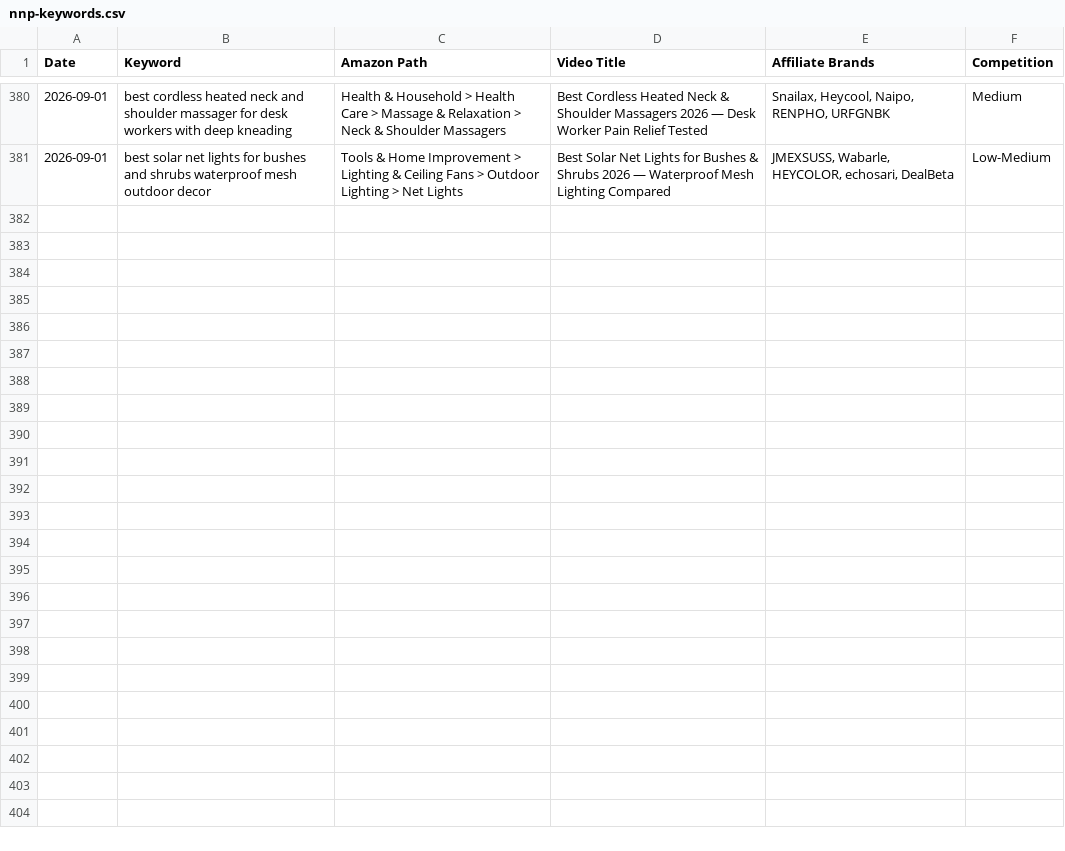
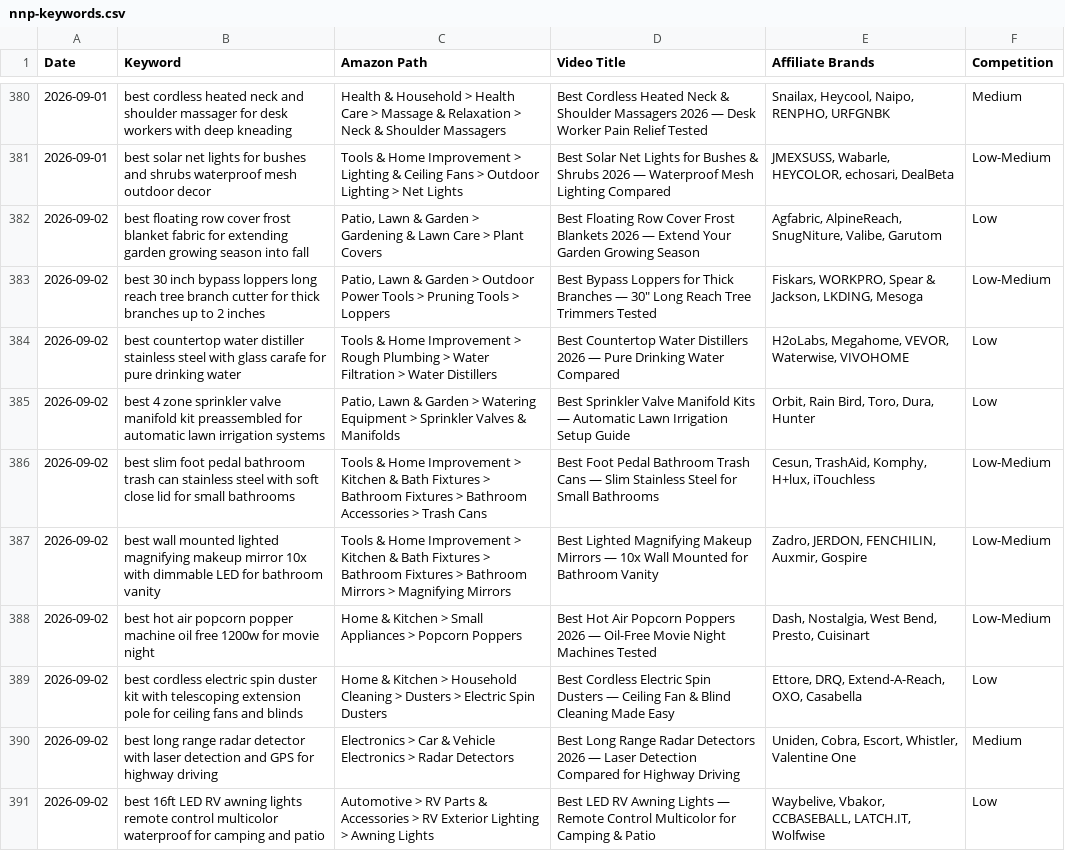
Before and after one commit to docsmanager76-creator/for-keywords, a CSV file: toolscope-keywords/nnp-keywords.csv, drawn as a sheet; only a part is shown, gaps mark what is left out.

```diff
--- a/toolscope-keywords/nnp-keywords.csv
+++ b/toolscope-keywords/nnp-keywords.csv
@@ -381 +381,11 @@ Date,Keyword,Amazon Path,Video Title,Affiliate Brands,Competition
 2026-09-01,best solar net lights for bushes and shrubs waterproof mesh outdoor decor,Tools & Home Improvement > Lighting & Ceiling Fans > Outdoor Lighting > Net Lights,Best Solar Net Lights for Bushes & Shrubs 2026 — Waterproof Mesh Lighting Compared,"JMEXSUSS, Wabarle, HEYCOLOR, echosari, DealBeta",Low-Medium
+2026-09-02,best floating row cover frost blanket fabric for extending garden growing season into fall,"Patio, Lawn & Garden > Gardening & Lawn Care > Plant Covers",Best Floating Row Cover Frost Blankets 2026 — Extend Your Garden Growing Season,"Agfabric, AlpineReach, SnugNiture, Valibe, Garutom",Low
+2026-09-02,best 30 inch bypass loppers long reach tree branch cutter for thick branches up to 2 inches,"Patio, Lawn & Garden > Outdoor Power Tools > Pruning Tools > Loppers","Best Bypass Loppers for Thick Branches — 30"" Long Reach Tree Trimmers Tested","Fiskars, WORKPRO, Spear & Jackson, LKDING, Mesoga",Low-Medium
+2026-09-02,best countertop water distiller stainless steel with glass carafe for pure drinking water,Tools & Home Improvement > Rough Plumbing > Water Filtration > Water Distillers,Best Countertop Water Distillers 2026 — Pure Drinking Water Compared,"H2oLabs, Megahome, VEVOR, Waterwise, VIVOHOME",Low
+2026-09-02,best 4 zone sprinkler valve manifold kit preassembled for automatic lawn irrigation systems,"Patio, Lawn & Garden > Watering Equipment > Sprinkler Valves & Manifolds",Best Sprinkler Valve Manifold Kits — Automatic Lawn Irrigation Setup Guide,"Orbit, Rain Bird, Toro, Dura, Hunter",Low
+2026-09-02,best slim foot pedal bathroom trash can stainless steel with soft close lid for small bathrooms,Tools & Home Improvement > Kitchen & Bath Fixtures > Bathroom Fixtures > Bathroom Accessories > Trash Cans,Best Foot Pedal Bathroom Trash Cans — Slim Stainless Steel for Small Bathrooms,"Cesun, TrashAid, Komphy, H+lux, iTouchless",Low-Medium
+2026-09-02,best wall mounted lighted magnifying makeup mirror 10x with dimmable LED for bathroom vanity,Tools & Home Improvement > Kitchen & Bath Fixtures > Bathroom Fixtures > Bathroom Mirrors > Magnifying Mirrors,Best Lighted Magnifying Makeup Mirrors — 10x Wall Mounted for Bathroom Vanity,"Zadro, JERDON, FENCHILIN, Auxmir, Gospire",Low-Medium
+2026-09-02,best hot air popcorn popper machine oil free 1200w for movie night,Home & Kitchen > Small Appliances > Popcorn Poppers,Best Hot Air Popcorn Poppers 2026 — Oil-Free Movie Night Machines Tested,"Dash, Nostalgia, West Bend, Presto, Cuisinart",Low-Medium
+2026-09-02,best cordless electric spin duster kit with telescoping extension pole for ceiling fans and blinds,Home & Kitchen > Household Cleaning > Dusters > Electric Spin Dusters,Best Cordless Electric Spin Dusters — Ceiling Fan & Blind Cleaning Made Easy,"Ettore, DRQ, Extend-A-Reach, OXO, Casabella",Low
+2026-09-02,best long range radar detector with laser detection and GPS for highway driving,Electronics > Car & Vehicle Electronics > Radar Detectors,Best Long Range Radar Detectors 2026 — Laser Detection Compared for Highway Driving,"Uniden, Cobra, Escort, Whistler, Valentine One",Medium
+2026-09-02,best 16ft LED RV awning lights remote control multicolor waterproof for camping and patio,Automotive > RV Parts & Accessories > RV Exterior Lighting > Awning Lights,Best LED RV Awning Lights — Remote Control Multicolor for Camping & Patio,"Waybelive, Vbakor, CCBASEBALL, LATCH.IT, Wolfwise",Low
```
